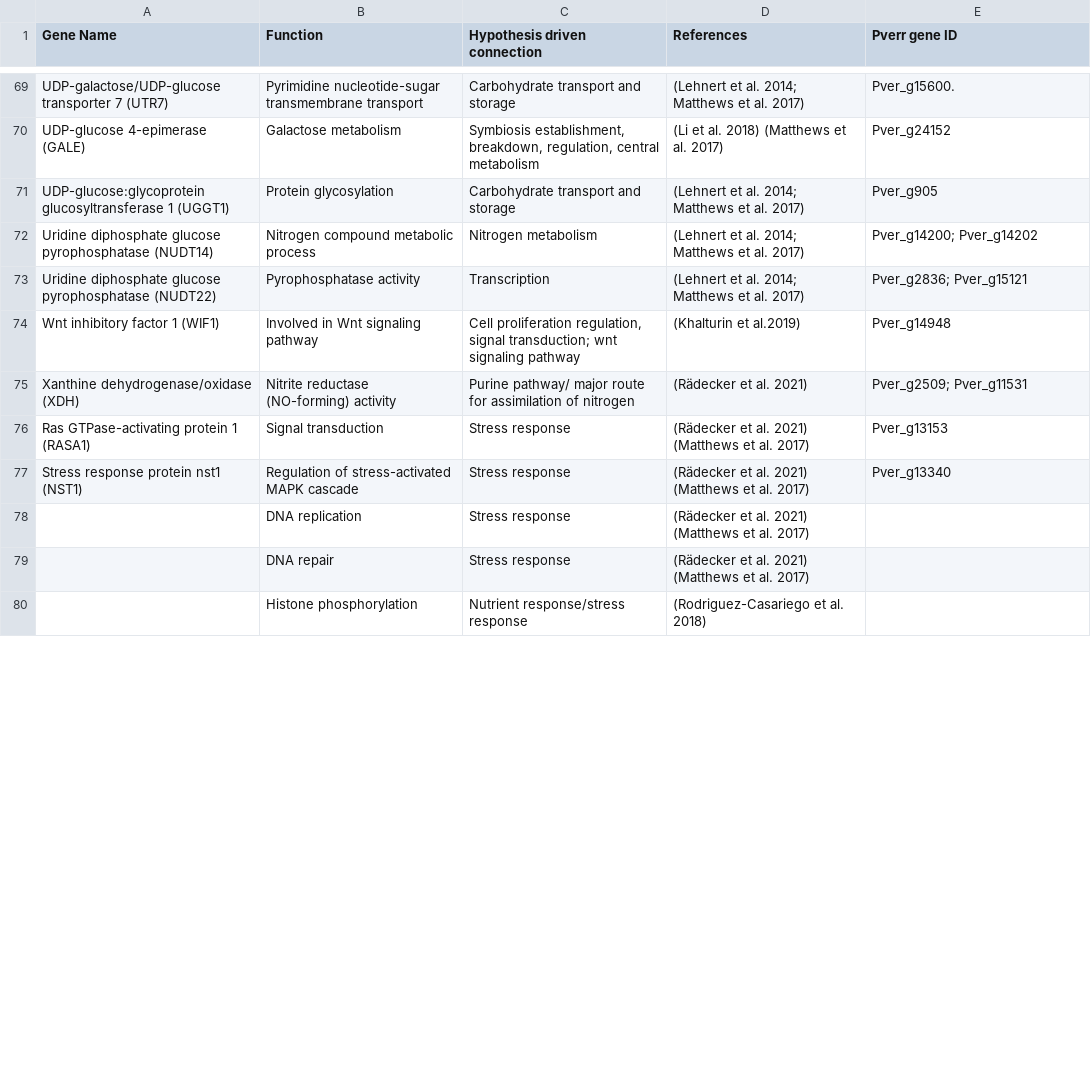
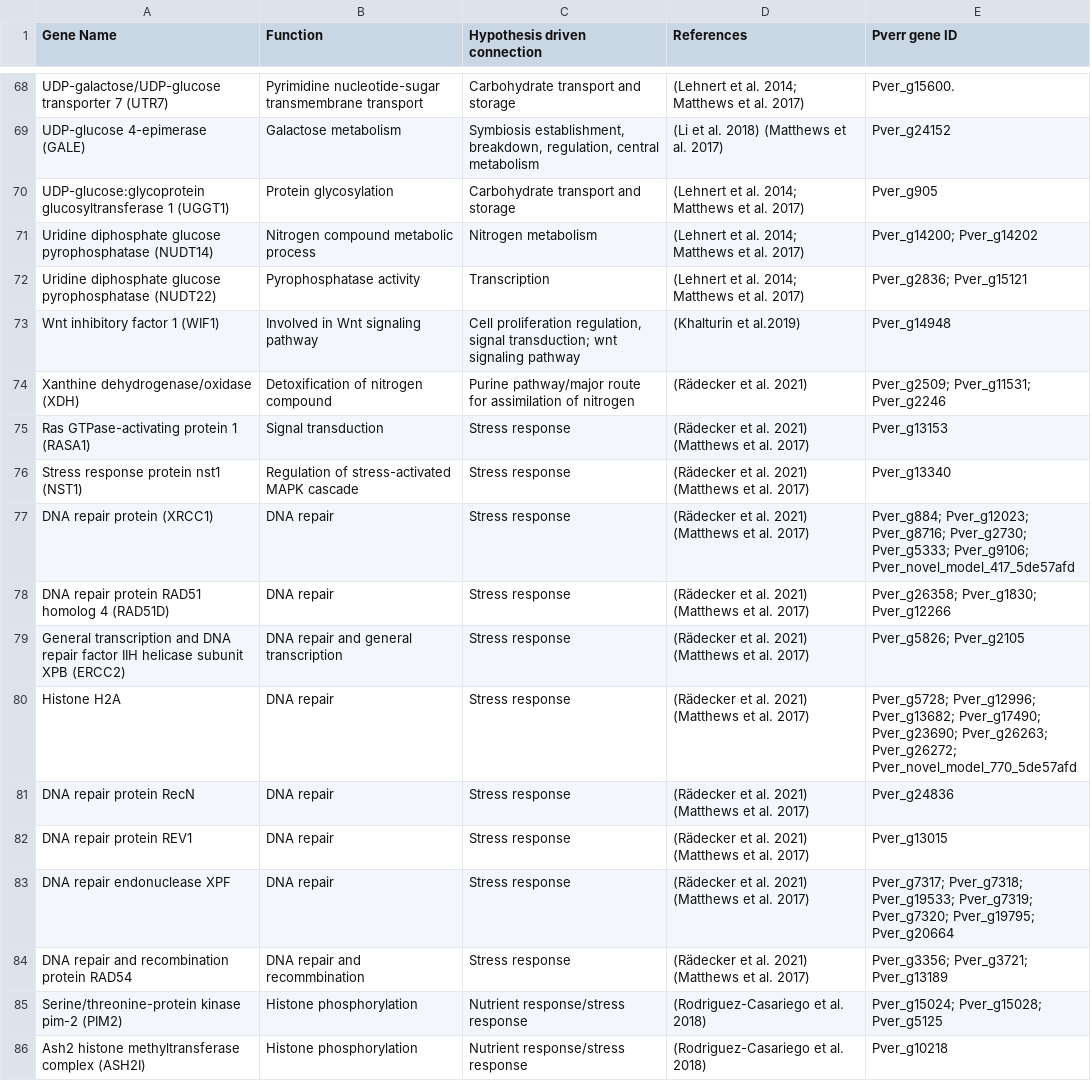
Before and after one commit to hputnam/Becker_E5, a CSV file: Bioinformatics/Output/Nutrient_genesofinterest_Pverr.csv, drawn as a sheet; only a part is shown, gaps mark what is left out; the diff covers the shown part only.

Commit message:
updated genes of interest list

```diff
--- a/Bioinformatics/Output/Nutrient_genesofinterest_Pverr.csv
+++ b/Bioinformatics/Output/Nutrient_genesofinterest_Pverr.csv
@@ -75 +74 @@ Wnt inhibitory factor 1 (WIF1),Involved in Wnt signaling pathway,"Cell prolif
-Xanthine dehydrogenase/oxidase (XDH),Nitrite reductase (NO-forming) activity,Purine pathway/ major route for assimilation of nitrogen,(Rädecker et al. 2021),Pver_g2509; Pver_g11531,
+Xanthine dehydrogenase/oxidase (XDH),Detoxification of nitrogen compound,Purine pathway/major route for assimilation of nitrogen,(Rädecker et al. 2021),Pver_g2509; Pver_g11531;  Pver_g2246
@@ -78,3 +77,10 @@ Stress response protein nst1 (NST1),Regulation of stress-activated MAPK c
-,DNA replication,Stress response,(Rädecker et al. 2021) (Matthews et al. 2017),,
-,DNA repair,Stress response,(Rädecker et al. 2021)  (Matthews et al. 2017),,
-,Histone phosphorylation,Nutrient response/stress response,(Rodriguez-Casariego et al. 2018),,
+DNA repair protein (XRCC1),DNA repair,Stress response,(Rädecker et al. 2021)  (Matthews et al. 2017),Pver_g884; Pver_g12023; Pver_g8716; Pver_g2730; Pver_g5333; Pver_g9106; Pver_novel_model_417_5de57afd
+DNA repair protein RAD51 homolog 4 (RAD51D),DNA repair,Stress response,(Rädecker et al. 2021)  (Matthews et al. 2017),Pver_g26358; Pver_g1830; Pver_g12266
+General transcription and DNA repair factor IIH helicase subunit XPB (ERCC2),DNA repair and general transcription,Stress response,(Rädecker et al. 2021)  (Matthews et al. 2017),Pver_g5826; Pver_g2105
+Histone H2A,DNA repair,Stress response,(Rädecker et al. 2021)  (Matthews et al. 2017),Pver_g5728; Pver_g12996; Pver_g13682; Pver_g17490; Pver_g23690; Pver_g26263; Pver_g26272; Pver_novel_model_770_5de57afd
+DNA repair protein RecN ,DNA repair,Stress response,(Rädecker et al. 2021)  (Matthews et al. 2017),Pver_g24836
+DNA repair protein REV1 ,DNA repair,Stress response,(Rädecker et al. 2021)  (Matthews et al. 2017),Pver_g13015
+DNA repair endonuclease XPF ,DNA repair,Stress response,(Rädecker et al. 2021)  (Matthews et al. 2017),Pver_g7317; Pver_g7318; Pver_g19533; Pver_g7319; Pver_g7320; Pver_g19795; Pver_g20664
+DNA repair and recombination protein RAD54,DNA repair and recommbination,Stress response,(Rädecker et al. 2021)  (Matthews et al. 2017),Pver_g3356; Pver_g3721; Pver_g13189
+Serine/threonine-protein kinase pim-2 (PIM2),Histone phosphorylation,Nutrient response/stress response,(Rodriguez-Casariego et al. 2018),Pver_g15024; Pver_g15028; Pver_g5125
+Ash2 histone methyltransferase complex (ASH2I),Histone phosphorylation,Nutrient response/stress response,(Rodriguez-Casariego et al. 2018),Pver_g10218
```
Also changed, not shown: 8 added rows, 3 removed rows and 16 edited cells elsewhere in this file, 5 other files.
